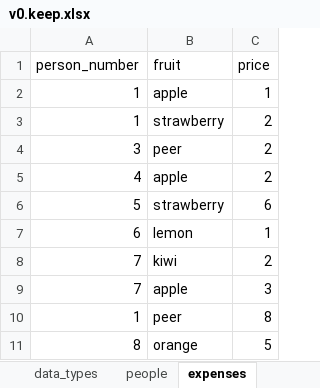
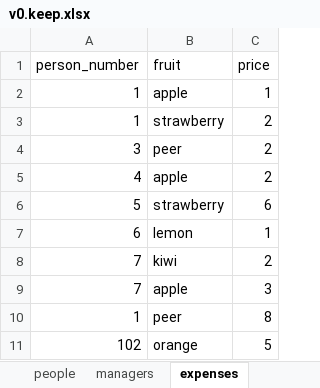
Before and after one commit to nxnarbais/python4excel, an Excel workbook: other_xlsx/v0.keep.xlsx, sheet expenses, drawn as a sheet; values as stored, in another font and other column widths than the file's, no borders; the diff names each change by its address in the sheet, - before the commit and + after, or states it on an @@ line.

```diff
--- a/other_xlsx/v0.keep.xlsx (sheet expenses)
+++ b/other_xlsx/v0.keep.xlsx (sheet expenses)
+sheet tab: managers
-A11 (person_number): 8
+A11 (person_number): 102
```
Also changed, not shown: 3 other files.
